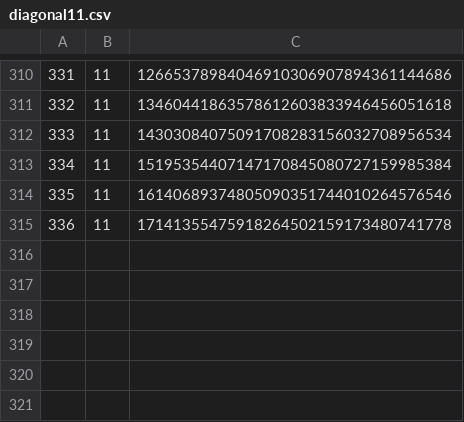
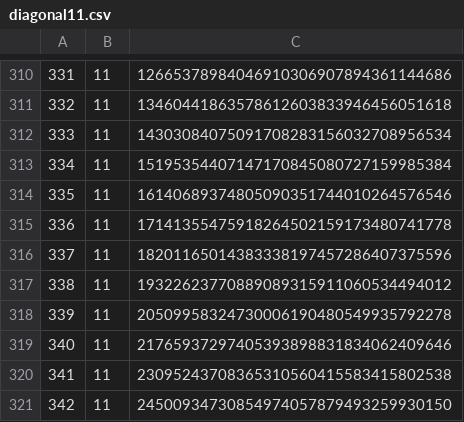
Before and after one commit to hunterhogan/mapFolding, a CSV file: research/matrixMeanders/data/diagonal11.csv, drawn as a sheet; only a part is shown, gaps mark what is left out; the diff names each change by its address in the sheet, - before the commit and + after, or states it on an @@ line.

Commit message:
matrixPolars

```diff
--- a/research/matrixMeanders/data/diagonal11.csv
+++ b/research/matrixMeanders/data/diagonal11.csv
+row 316: 337 | 11 | 18201165014383338197457286407375596
+row 317: 338 | 11 | 19322623770889089315911060534494012
+row 318: 339 | 11 | 20509958324730006190480549935792278
+row 319: 340 | 11 | 21765937297405393898831834062409646
+row 320: 341 | 11 | 23095243708365310560415583415802538
+row 321: 342 | 11 | 24500934730854974057879493259930150
```
Also changed, not shown: 11 other files.
